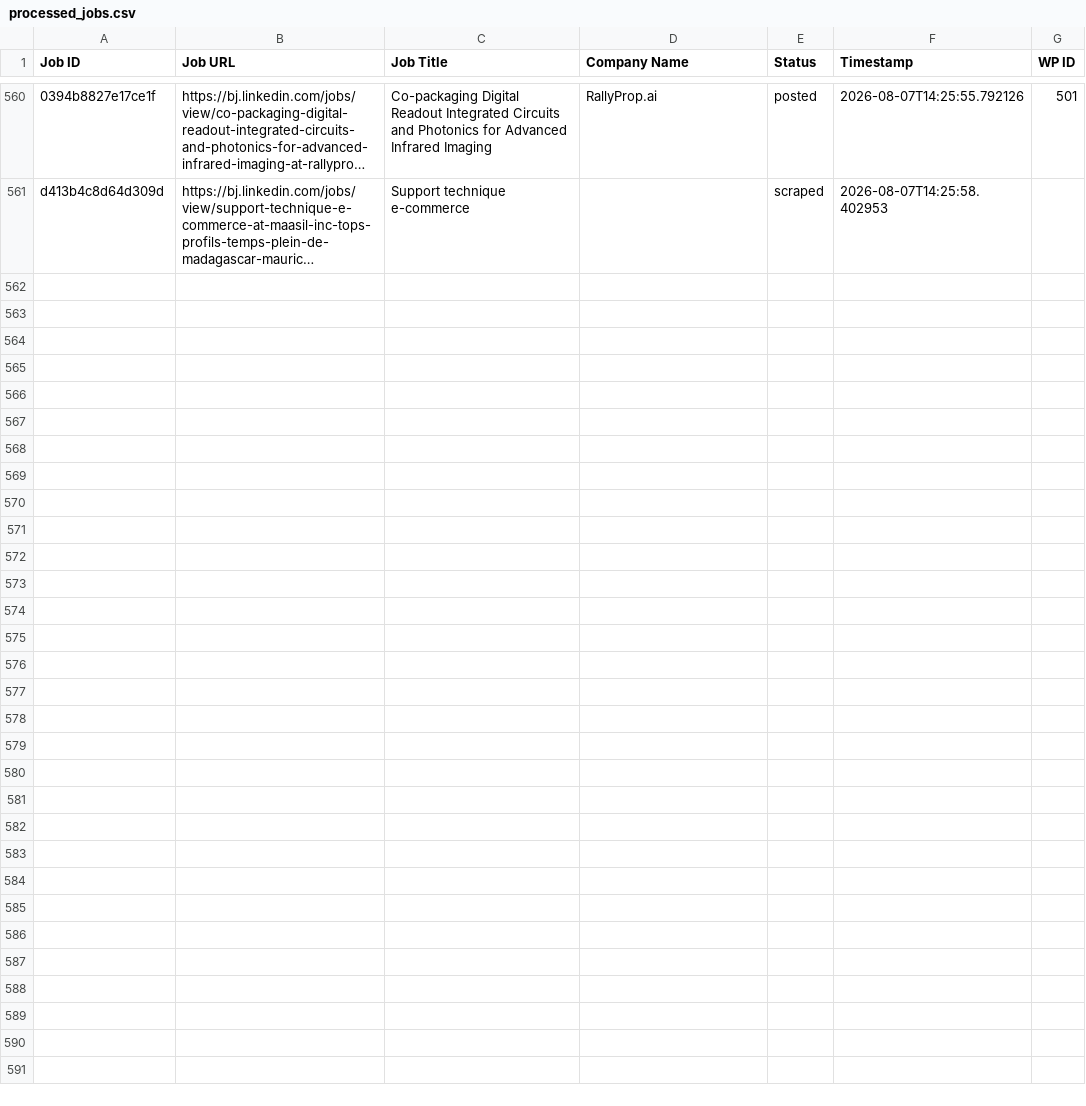
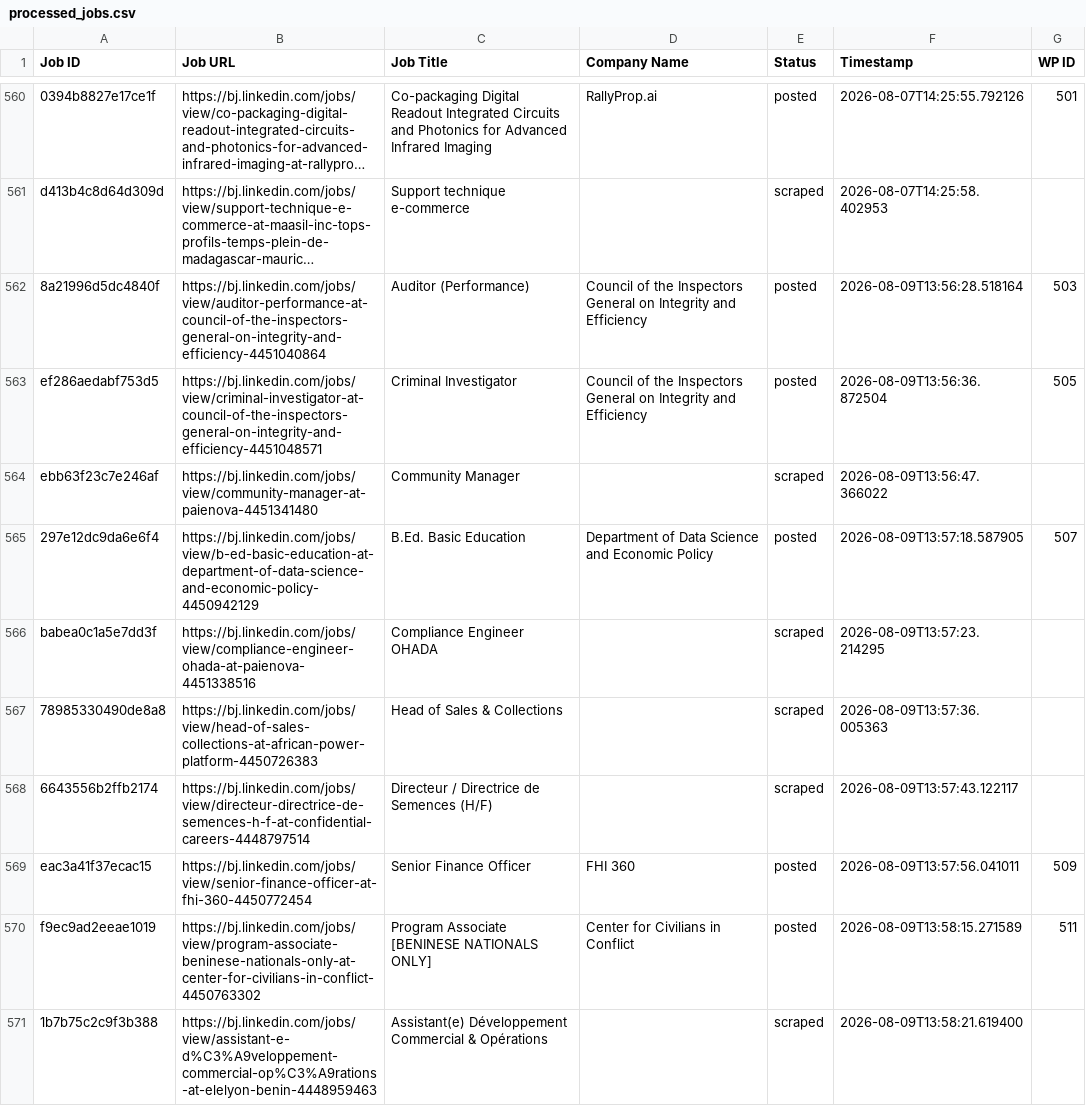
Before and after one commit to mimusdesign/bj, a CSV file: processed_jobs.csv, drawn as a sheet; only a part is shown, gaps mark what is left out; long unchanged cells end in …; the diff covers the shown part only; the diff names each change by its address in the sheet, - before the commit and + after, or states it on an @@ line.

```diff
--- a/processed_jobs.csv
+++ b/processed_jobs.csv
+row 562: 8a21996d5dc4840f | https://bj.linkedin.com/jobs/view/auditor-performance-at-council-of-the-inspectors-general-on-integrity-and-efficiency-4451040864 | Auditor (Performance) | Council of the Inspectors General on Integrity and Efficiency | posted | 2026-08-09T13:56:28.518164 | 503
+row 563: ef286aedabf753d5 | https://bj.linkedin.com/jobs/view/criminal-investigator-at-council-of-the-inspectors-general-on-integrity-and-efficiency-4451048571 | Criminal Investigator | Council of the Inspectors General on Integrity and Efficiency | posted | 2026-08-09T13:56:36.872504 | 505
+row 564: ebb63f23c7e246af | https://bj.linkedin.com/jobs/view/community-manager-at-paienova-4451341480 | Community Manager |  | scraped | 2026-08-09T13:56:47.366022
+row 565: 297e12dc9da6e6f4 | https://bj.linkedin.com/jobs/view/b-ed-basic-education-at-department-of-data-science-and-economic-policy-4450942129 | B.Ed. Basic Education | Department of Data Science and Economic Policy | posted | 2026-08-09T13:57:18.587905 | 507
+row 566: babea0c1a5e7dd3f | https://bj.linkedin.com/jobs/view/compliance-engineer-ohada-at-paienova-4451338516 | Compliance Engineer OHADA |  | scraped | 2026-08-09T13:57:23.214295
+row 567: 78985330490de8a8 | https://bj.linkedin.com/jobs/view/head-of-sales-collections-at-african-power-platform-4450726383 | Head of Sales & Collections |  | scraped | 2026-08-09T13:57:36.005363
+row 568: 6643556b2ffb2174 | https://bj.linkedin.com/jobs/view/directeur-directrice-de-semences-h-f-at-confidential-careers-4448797514 | Directeur / Directrice de Semences (H/F) |  | scraped | 2026-08-09T13:57:43.122117
+row 569: eac3a41f37ecac15 | https://bj.linkedin.com/jobs/view/senior-finance-officer-at-fhi-360-4450772454 | Senior Finance Officer | FHI 360 | posted | 2026-08-09T13:57:56.041011 | 509
+row 570: f9ec9ad2eeae1019 | https://bj.linkedin.com/jobs/view/program-associate-beninese-nationals-only-at-center-for-civilians-in-conflict-4450763302 | Program Associate [BENINESE NATIONALS ONLY] | Center for Civilians in Conflict | posted | 2026-08-09T13:58:15.271589 | 511
+row 571: 1b7b75c2c9f3b388 | https://bj.linkedin.com/jobs/view/assistant-e-d%C3%A9veloppement-commercial-op%C3%A9rations-at-elelyon-benin-4448959463 | Assistant(e) Développement Commercial & Opérations |  | scraped | 2026-08-09T13:58:21.619400
```
Also changed, not shown: 9 added rows elsewhere in this file.
